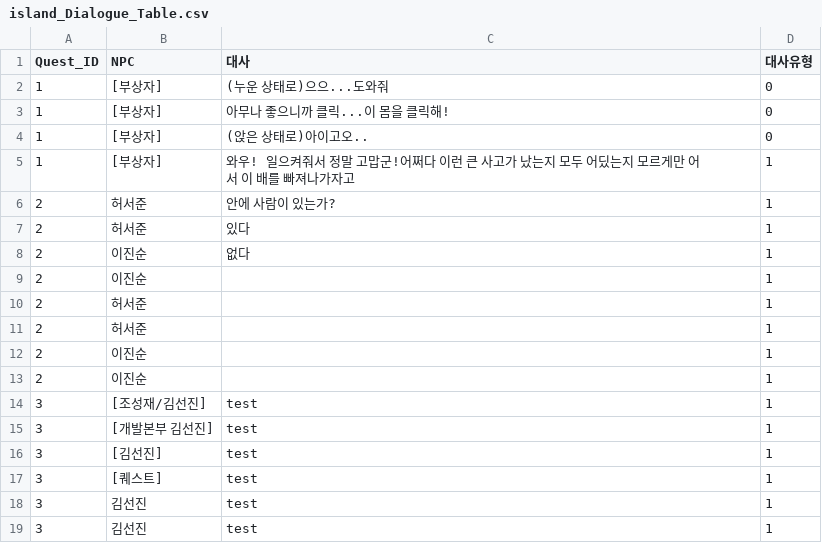
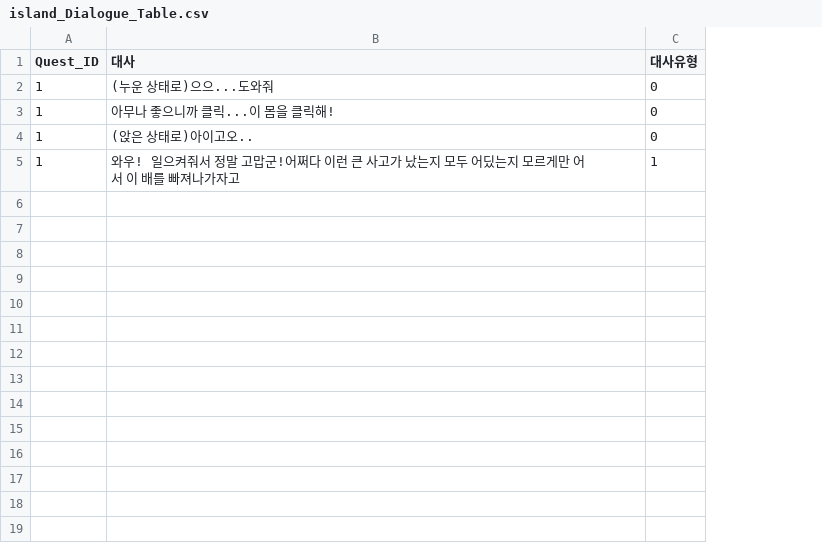
Before and after one commit to kimkimsun/RDD_DB_T, a CSV file: Assets/Resources/island_Dialogue_Table.csv, drawn as a sheet; the diff names each change by its address in the sheet, - before the commit and + after, or states it on an @@ line.

Commit message:
Dialogue_NPC, QM 수정

```diff
--- a/Assets/Resources/island_Dialogue_Table.csv
+++ b/Assets/Resources/island_Dialogue_Table.csv
-column B (NPC), rows 2-5: all [부상자]
-row 6: 2 | 허서준 | 안에 사람이 있는가? | 1
-row 7: 2 | 허서준 | 있다 | 1
-row 8: 2 | 이진순 | 없다 | 1
-row 9: 2 | 이진순 |  | 1
-row 10: 2 | 허서준 |  | 1
-row 11: 2 | 허서준 |  | 1
-row 12: 2 | 이진순 |  | 1
-row 13: 2 | 이진순 |  | 1
-row 14: 3 | [조성재/김선진] | test | 1
-row 15: 3 | [개발본부 김선진] | test | 1
-row 16: 3 | [김선진] | test | 1
-row 17: 3 | [퀘스트] | test | 1
-row 18: 3 | 김선진 | test | 1
-row 19: 3 | 김선진 | test | 1
```
Also changed, not shown: Assets/Resources/island_Quest_Table.csv, 5 other files.
